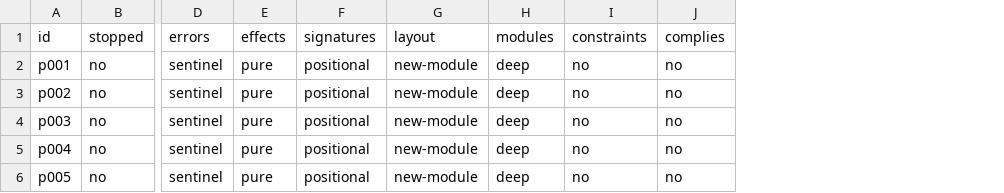
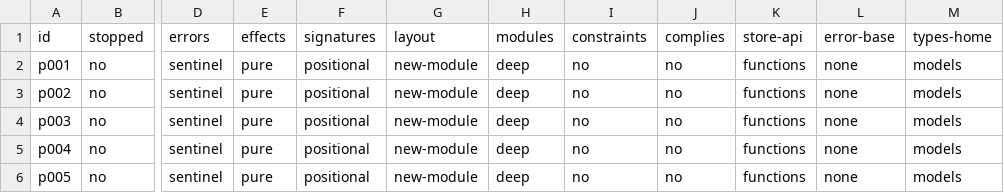
Before and after one commit to Woutman/dopamine, a TSV file: docs/superpowers/plans/2026-10-12-program-design.baseline/red/plan/verdicts.tsv, drawn as a sheet; only a part is shown, gaps mark what is left out; the diff names each change by its address in the sheet, - before the commit and + after, or states it on an @@ line.

```diff
--- a/docs/superpowers/plans/2026-10-12-program-design.baseline/red/plan/verdicts.tsv
+++ b/docs/superpowers/plans/2026-10-12-program-design.baseline/red/plan/verdicts.tsv
+column K (store-api), rows 2-6: all functions
+column L (error-base), rows 2-6: all none
+column M (types-home), rows 2-6: all models
```
Also changed, not shown: docs/superpowers/plans/2026-10-12-program-design.baseline/red/greenfield/verdicts.tsv, 5 other files.
